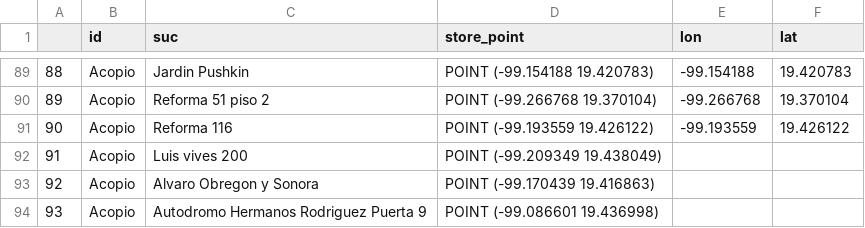
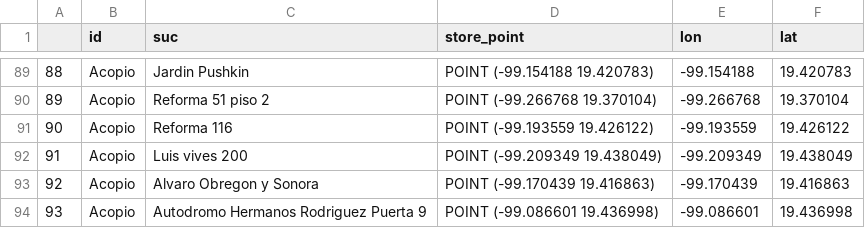
Before and after one commit to PonderaLab/19septiembre, a CSV file: mapa/templates/mapa/db_all_db.csv, drawn as a sheet; only a part is shown, gaps mark what is left out.

Commit message:
more_acopio_data

```diff
--- a/mapa/templates/mapa/db_all_db.csv
+++ b/mapa/templates/mapa/db_all_db.csv
@@ -91,4 +91,4 @@
 90,Acopio,Reforma 116,POINT (-99.193559 19.426122),-99.193559,19.426122
-91,Acopio,Luis vives 200,POINT (-99.209349 19.438049),,
-92,Acopio,Alvaro Obregon y Sonora,POINT (-99.170439 19.416863),,
-93,Acopio,Autodromo Hermanos Rodriguez Puerta 9,POINT (-99.086601 19.436998),,
+91,Acopio,Luis vives 200,POINT (-99.209349 19.438049),-99.209349,19.438049
+92,Acopio,Alvaro Obregon y Sonora,POINT (-99.170439 19.416863),-99.170439,19.416863
+93,Acopio,Autodromo Hermanos Rodriguez Puerta 9,POINT (-99.086601 19.436998),-99.086601,19.436998
```
